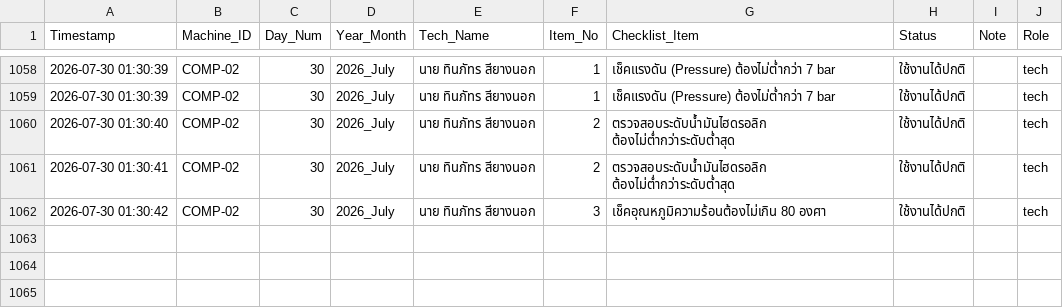
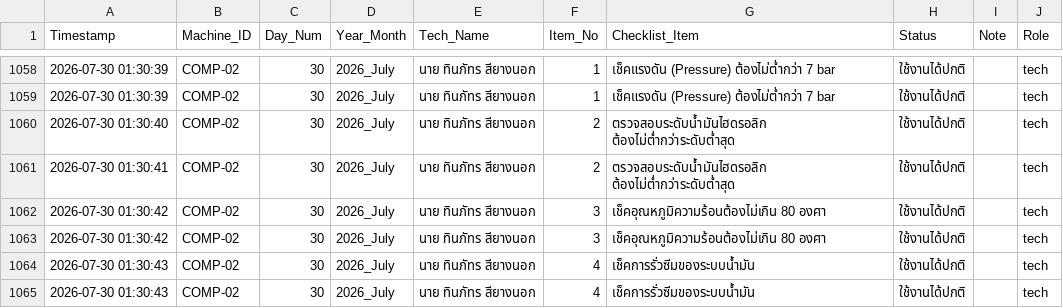
Before and after one commit to kayppc-cell/factory-maintenance-system, a CSV file: gsheet_cloud_mirror.csv, drawn as a sheet; only a part is shown, gaps mark what is left out; the diff names each change by its address in the sheet, - before the commit and + after, or states it on an @@ line.

Commit message:
Auto-Sync CSV for COMP-02 Day 30

```diff
--- a/gsheet_cloud_mirror.csv
+++ b/gsheet_cloud_mirror.csv
+row 1063: 2026-07-30 01:30:42 | COMP-02 | 30 | 2026_July | นาย ทินภัทร สียางนอก | 3 | เช็คอุณหภูมิความร้อนต้องไม่เกิน 80 องศา | ใช้งานได้ปกติ |  | tech
+row 1064: 2026-07-30 01:30:43 | COMP-02 | 30 | 2026_July | นาย ทินภัทร สียางนอก | 4 | เช็คการรั่วซีมของระบบน้ำมัน | ใช้งานได้ปกติ |  | tech
+row 1065: 2026-07-30 01:30:43 | COMP-02 | 30 | 2026_July | นาย ทินภัทร สียางนอก | 4 | เช็คการรั่วซีมของระบบน้ำมัน | ใช้งานได้ปกติ |  | tech
```
